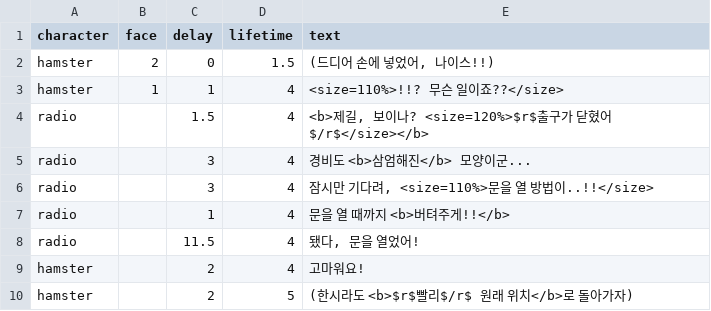
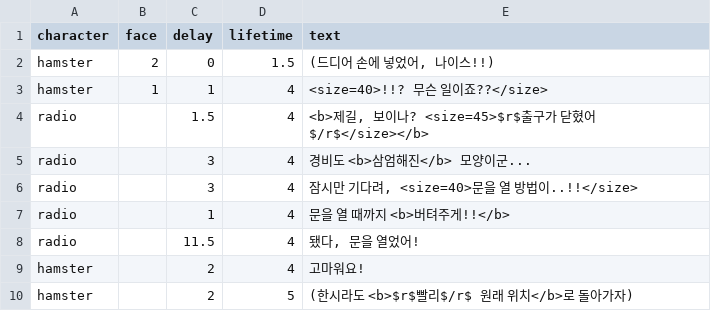
Before and after one commit to SWPP-2025SPRING/team-project-for-2025-spring-swpp-team-10, a CSV file: Assets/Resources/Dialogues/SafeBoxOpenDialogue.csv, drawn as a sheet.

```diff
--- a/Assets/Resources/Dialogues/SafeBoxOpenDialogue.csv
+++ b/Assets/Resources/Dialogues/SafeBoxOpenDialogue.csv
@@ -2,6 +2,6 @@ character,face,delay,lifetime,text
 hamster,2,0,1.5,"(드디어 손에 넣었어, 나이스!!)"
-hamster,1,1,4,"<size=110%>!!? 무슨 일이죠??</size>"
-radio,,1.5,4,"<b>제길, 보이나? <size=120%>$r$출구가 닫혔어$/r$</size></b>"
+hamster,1,1,4,"<size=40>!!? 무슨 일이죠??</size>"
+radio,,1.5,4,"<b>제길, 보이나? <size=45>$r$출구가 닫혔어$/r$</size></b>"
 radio,,3,4,"경비도 <b>삼엄해진</b> 모양이군..."
-radio,,3,4,"잠시만 기다려, <size=110%>문을 열 방법이..!!</size>"
+radio,,3,4,"잠시만 기다려, <size=40>문을 열 방법이..!!</size>"
 radio,,1,4,"문을 열 때까지 <b>버텨주게!!</b>"
```
Also changed, not shown: 59 other files.
